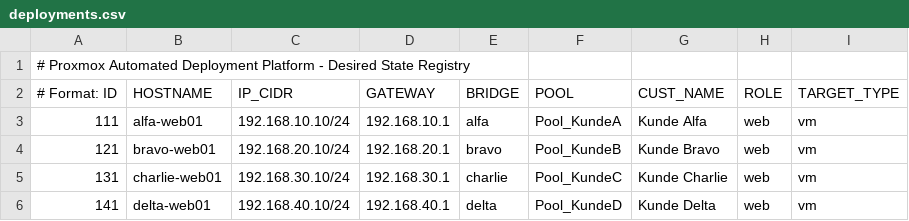
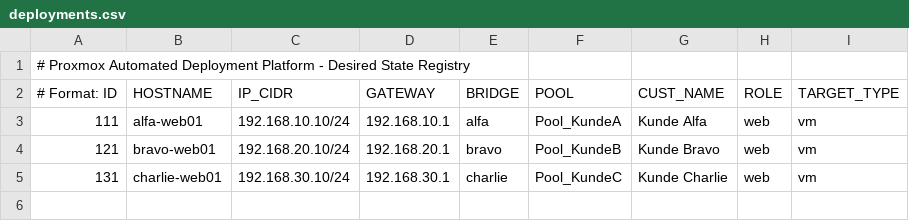
Before and after one commit to jsmikkelsen/proxmox-deploy, a CSV file: deployments.csv, drawn as a sheet; the diff names each change by its address in the sheet, - before the commit and + after, or states it on an @@ line.

Commit message:
test med web01-delta

```diff
--- a/deployments.csv
+++ b/deployments.csv
-row 6: 141 | delta-web01 | 192.168.40.10/24 | 192.168.40.1 | delta | Pool_KundeD | Kunde Delta | web | vm
```
